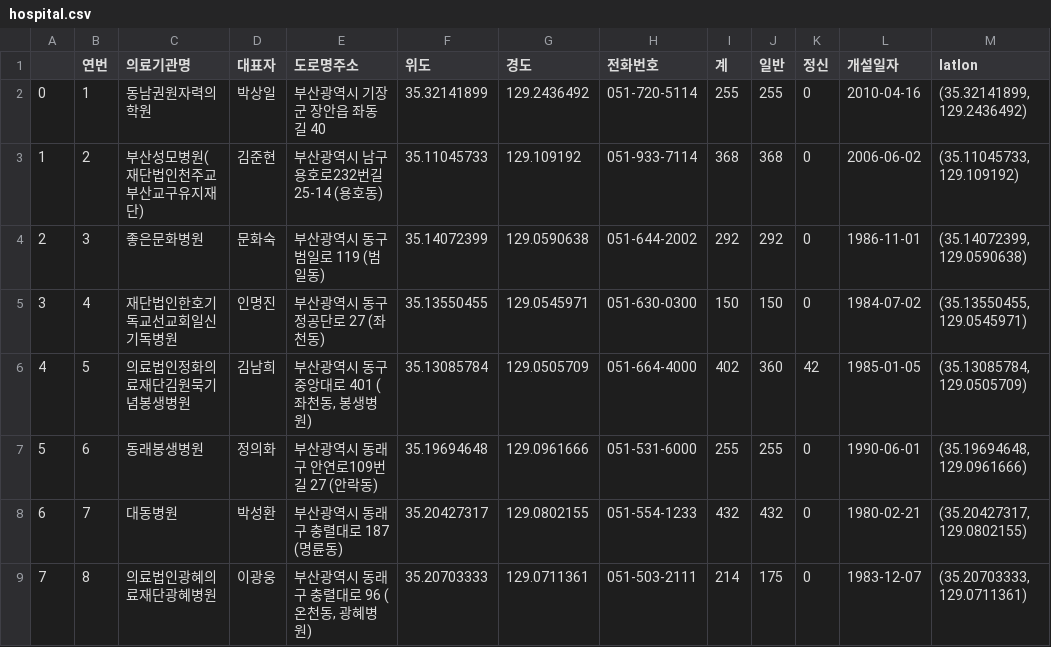
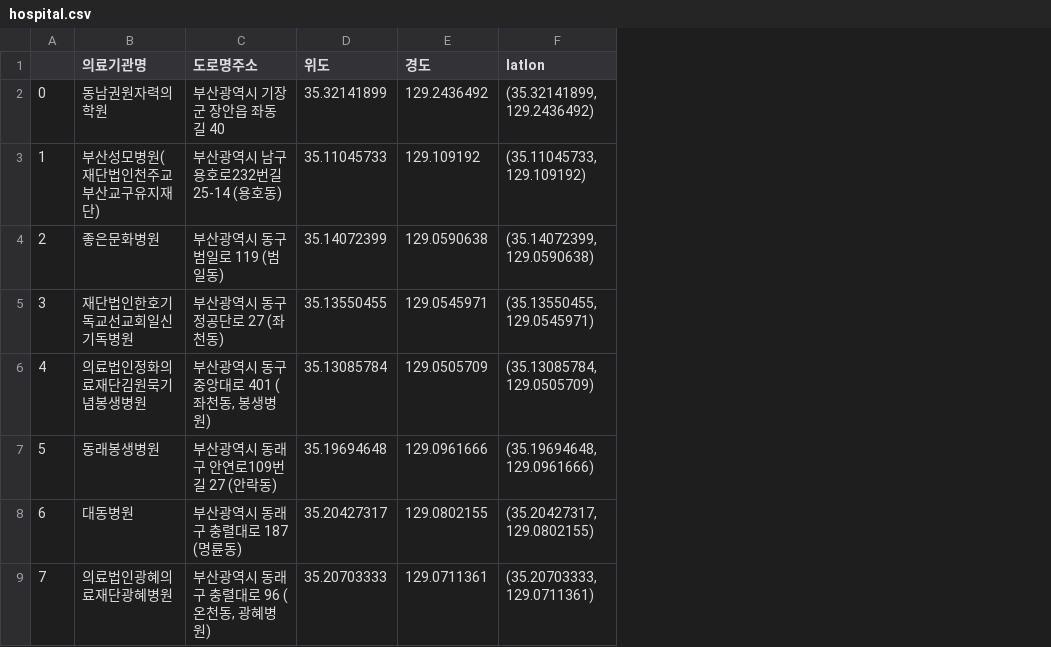
Before and after one commit to jsk0910/randomVisual, a CSV file: hospital.csv, drawn as a sheet; only a part is shown; the diff names each change by its address in the sheet, - before the commit and + after, or states it on an @@ line.

```diff
--- a/hospital.csv
+++ b/hospital.csv
-column B (연번), rows 2-9: 1 | 2 | 3 | 4 | 5 | 6 | 7 | 8
-column D (대표자), rows 2-9: 박상일 | 김준현 | 문화숙 | 인명진 | 김남희 | 정의화 | 박성환 | 이광웅
-column H (전화번호), rows 2-9: 051-720-5114 | 051-933-7114 | 051-644-2002 | 051-630-0300 | 051-664-4000 | 051-531-6000 | 051-554-1233 | 051-503-2111
-column I (계), rows 2-9: 255 | 368 | 292 | 150 | 402 | 255 | 432 | 214
-column J (일반), rows 2-9: 255 | 368 | 292 | 150 | 360 | 255 | 432 | 175
-column K (정신), rows 2-9: 0 | 0 | 0 | 0 | 42 | 0 | 0 | 0
-column L (개설일자), rows 2-9: 2010-04-16 | 2006-06-02 | 1986-11-01 | 1984-07-02 | 1985-01-05 | 1990-06-01 | 1980-02-21 | 1983-12-07
```
Also changed, not shown: 1 other file.
